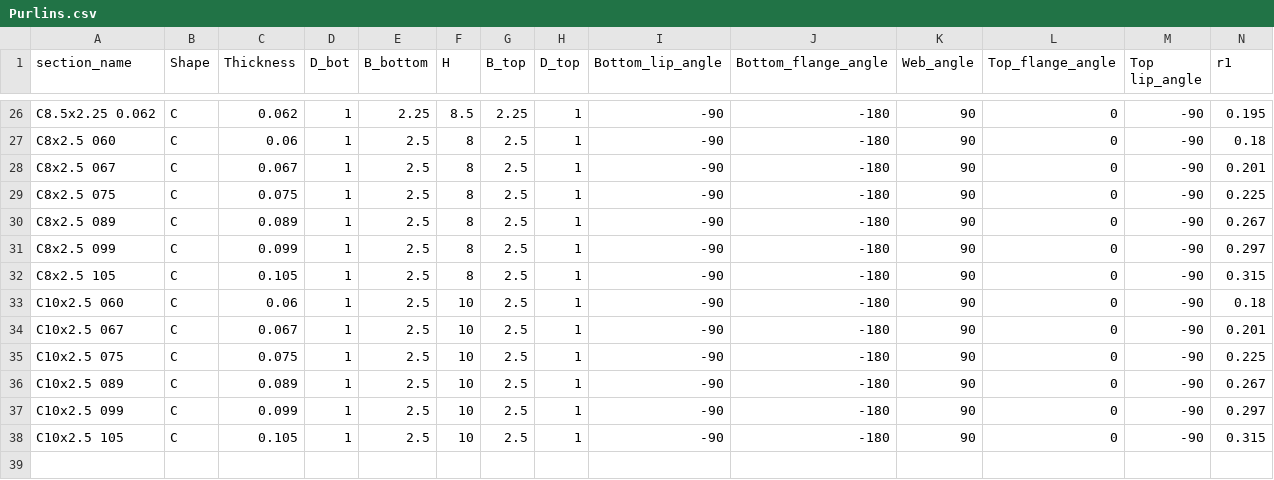
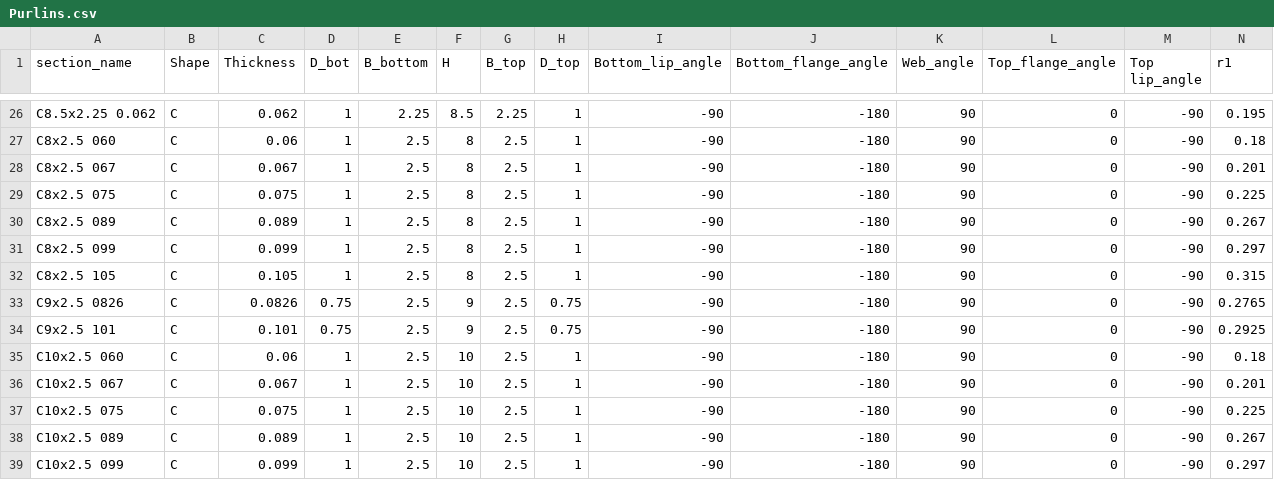
Before and after one commit to runtosolve/RoofHugger.jl, a CSV file: database/Purlins.csv, drawn as a sheet; only a part is shown, gaps mark what is left out; the shorter side is filled out with more unchanged rows; rows hold the shown columns only; the diff names each change by its address in the sheet, - before the commit and + after, or states it on an @@ line.

```diff
--- a/database/Purlins.csv
+++ b/database/Purlins.csv
+row 33: C9x2.5 0826 | C | 0.0826 | 0.75 | 2.5 | 9 | 2.5 | 0.75 | -90 | -180 | 90 | 0 | -90 | 0.2765
+row 34: C9x2.5 101 | C | 0.101 | 0.75 | 2.5 | 9 | 2.5 | 0.75 | -90 | -180 | 90 | 0 | -90 | 0.2925
```
Also changed, not shown: database/Huggers.csv, 2 other files.
